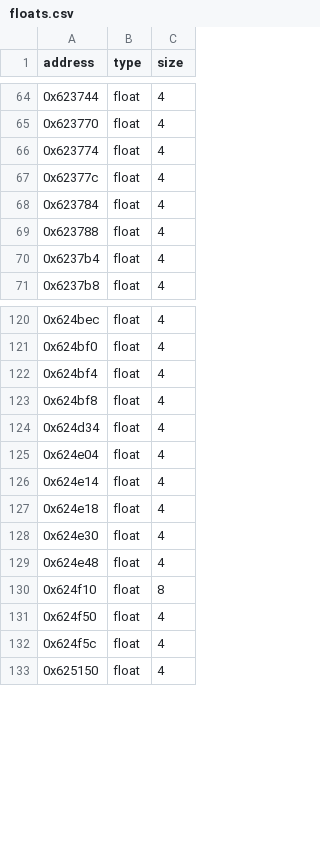
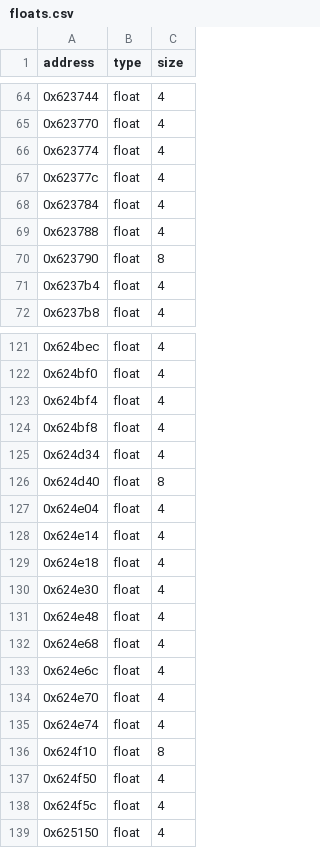
Before and after one commit to Marvisak/mafia-re, a CSV file: game/floats.csv, drawn as a sheet; only a part is shown, gaps mark what is left out.

```diff
--- a/game/floats.csv
+++ b/game/floats.csv
@@ -69,2 +69,3 @@ address|type|size
 0x623788|float|4
+0x623790|float|8
 0x6237b4|float|4
@@ -124,2 +125,3 @@ address|type|size
 0x624d34|float|4
+0x624d40|float|8
 0x624e04|float|4
@@ -129,2 +131,6 @@ address|type|size
 0x624e48|float|4
+0x624e68|float|4
+0x624e6c|float|4
+0x624e70|float|4
+0x624e74|float|4
 0x624f10|float|8
```
Also changed, not shown: 27 other files.
